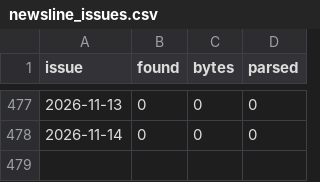
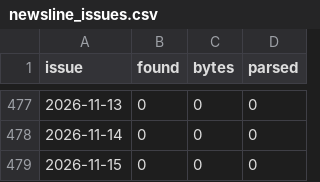
Before and after one commit to cri8-gemini/cri8-gemini.github.io, a CSV file: data/newsline_issues.csv, drawn as a sheet; only a part is shown, gaps mark what is left out; the diff names each change by its address in the sheet, - before the commit and + after, or states it on an @@ line.

```diff
--- a/data/newsline_issues.csv
+++ b/data/newsline_issues.csv
+row 479: 2026-11-15 | 0 | 0 | 0
```
Also changed, not shown: data/stocks/BJRI.csv, data/stocks/BLMN.csv, 10 other files.
